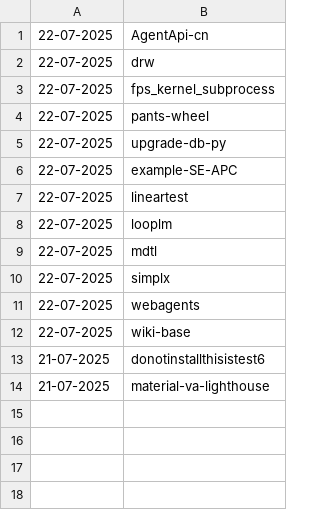
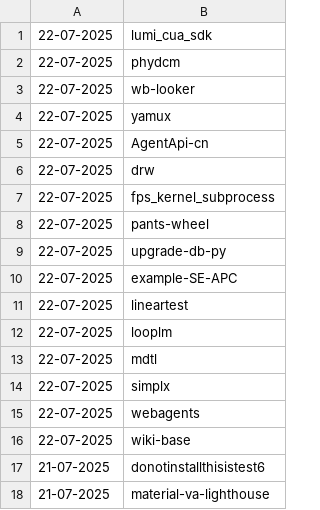
Before and after one commit to NordCoderd/deleted-pypi-package-index, a CSV file: pypi-uploader-directory/deleted-pypi-packages.csv, drawn as a sheet.

```diff
--- a/pypi-uploader-directory/deleted-pypi-packages.csv
+++ b/pypi-uploader-directory/deleted-pypi-packages.csv
@@ -1 +1,5 @@
+22-07-2025,lumi_cua_sdk
+22-07-2025,phydcm
+22-07-2025,wb-looker
+22-07-2025,yamux
 22-07-2025,AgentApi-cn
```
Also changed, not shown: 4 other files.
